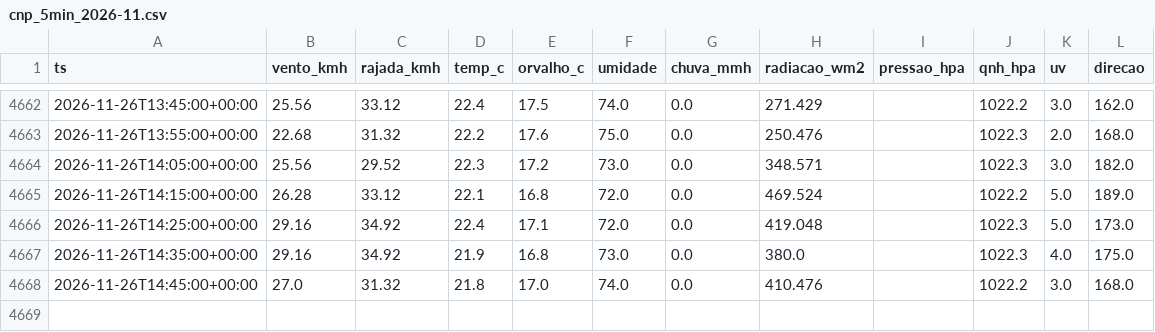
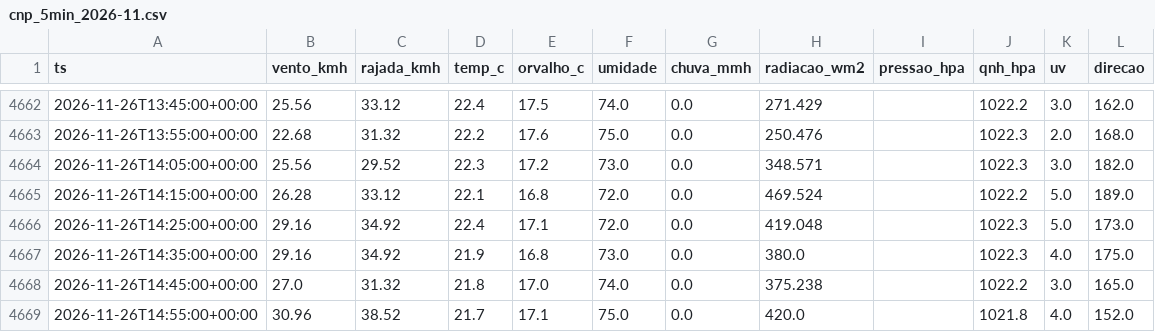
Before and after one commit to fernandoliveiraf-sudo/previsao-cnp-boituva, a CSV file: dados/cnp_5min_2026-11.csv, drawn as a sheet; only a part is shown, gaps mark what is left out.

```diff
--- a/dados/cnp_5min_2026-11.csv
+++ b/dados/cnp_5min_2026-11.csv
@@ -4667,2 +4667,3 @@ ts,vento_kmh,rajada_kmh,temp_c,orvalho_c,umidade,chuva_mmh,radiacao_wm2,pressao_
 2026-11-26T14:35:00+00:00,29.16,34.92,21.9,16.8,73.0,0.0,380.0,,1022.3,4.0,175.0
-2026-11-26T14:45:00+00:00,27.0,31.32,21.8,17.0,74.0,0.0,410.476,,1022.2,3.0,168.0
+2026-11-26T14:45:00+00:00,27.0,31.32,21.8,17.0,74.0,0.0,375.238,,1022.2,3.0,165.0
+2026-11-26T14:55:00+00:00,30.96,38.52,21.7,17.1,75.0,0.0,420.0,,1021.8,4.0,152.0
```
Also changed, not shown: 1 other file.
